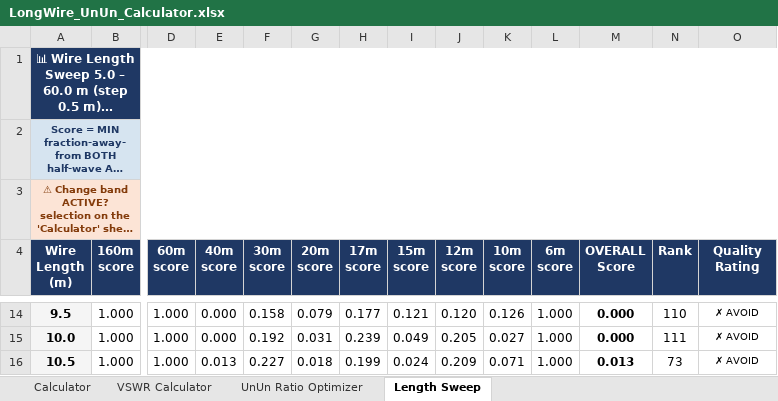
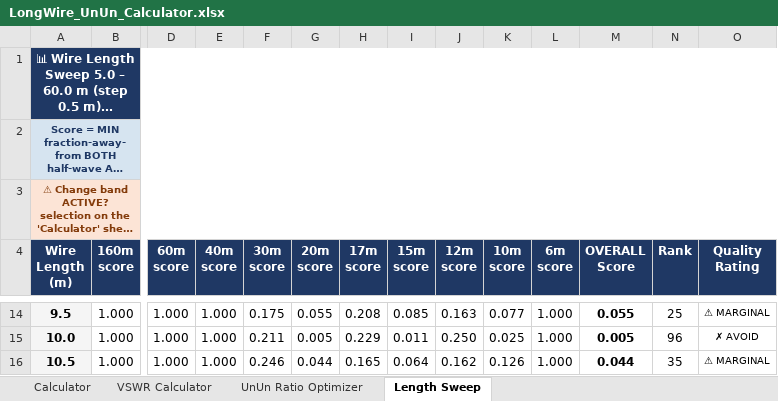
Before and after one commit to hiperiondev/Long_Wire_Antenna, an Excel workbook: LongWire_UnUn_Calculator.xlsx, sheet Length Sweep, drawn as a sheet; only a part is shown, gaps mark what is left out; long unchanged cells end in …; values as stored, in another font and other column widths than the file's, no borders; conditional formats not drawn; the diff covers the shown part only; the diff names each change by its address in the sheet, - before the commit and + after, or states it on an @@ line.

```diff
--- a/LongWire_UnUn_Calculator.xlsx (sheet Length Sweep)
+++ b/LongWire_UnUn_Calculator.xlsx (sheet Length Sweep)
-E14:E15 (40m score): 0.000
+E14:E15 (40m score): 1.000
-F14 (30m score): 0.158
+F14 (30m score): 0.175
-G14 (20m score): 0.079
+G14 (20m score): 0.055
-H14 (17m score): 0.177
+H14 (17m score): 0.208
-I14 (15m score): 0.121
+I14 (15m score): 0.085
-J14 (12m score): 0.120
+J14 (12m score): 0.163
-K14 (10m score): 0.126
+K14 (10m score): 0.077
-M14 (OVERALL Score): 0.000
+M14 (OVERALL Score): 0.055
-N14 (Rank): 110
+N14 (Rank): 25
-O14 (Quality Rating): ✗ AVOID
+O14 (Quality Rating): ⚠ MARGINAL
-F15 (30m score): 0.192
+F15 (30m score): 0.211
-G15 (20m score): 0.031
+G15 (20m score): 0.005
-H15 (17m score): 0.239
+H15 (17m score): 0.229
-I15 (15m score): 0.049
+I15 (15m score): 0.011
-J15 (12m score): 0.205
+J15 (12m score): 0.250
-K15 (10m score): 0.027
+K15 (10m score): 0.025
-M15 (OVERALL Score): 0.000
+M15 (OVERALL Score): 0.005
-N15 (Rank): 111
+N15 (Rank): 96
-E16 (40m score): 0.013
+E16 (40m score): 1.000
-F16 (30m score): 0.227
+F16 (30m score): 0.246
-G16 (20m score): 0.018
+G16 (20m score): 0.044
-H16 (17m score): 0.199
+H16 (17m score): 0.165
-I16 (15m score): 0.024
+I16 (15m score): 0.064
-J16 (12m score): 0.209
+J16 (12m score): 0.162
-K16 (10m score): 0.071
+K16 (10m score): 0.126
-M16 (OVERALL Score): 0.013
+M16 (OVERALL Score): 0.044
-N16 (Rank): 73
+N16 (Rank): 35
-O16 (Quality Rating): ✗ AVOID
+O16 (Quality Rating): ⚠ MARGINAL
```
Also changed, not shown: 1024 edited cells elsewhere in this sheet, sheet UnUn Ratio Optimizer, sheet VSWR Calculator, sheet Calculator, formulas that keep their value, charts or pictures, 1 other file.
